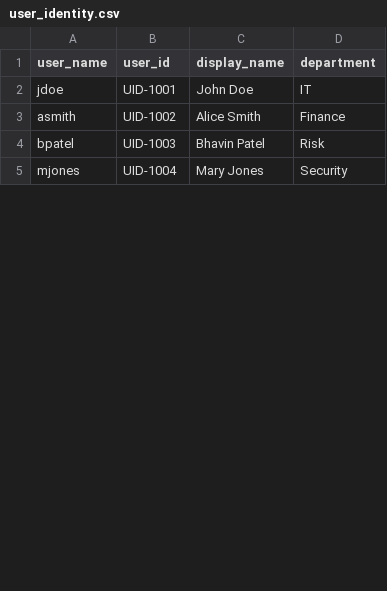
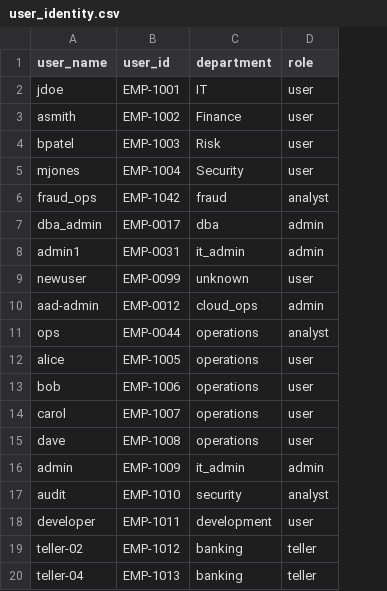
Before and after one commit to jwrhw7tueydwtt7575g/HACK-O-HIRE, a CSV file: backend/Vector/enrichment/user_identity.csv, drawn as a sheet; only a part is shown; removed rows and columns are numbered as before the commit, all else as after; the diff covers the shown part only; the diff names each change by its address in the sheet, - before the commit and + after, or states it on an @@ line.

Commit message:
ReadyForAiPart

```diff
--- a/backend/Vector/enrichment/user_identity.csv
+++ b/backend/Vector/enrichment/user_identity.csv
-column C (display_name), rows 2-5: John Doe | Alice Smith | Bhavin Patel | Mary Jones
+column D (role), rows 2-5: all user
-B2 (user_id): UID-1001
+B2 (user_id): EMP-1001
-B3 (user_id): UID-1002
+B3 (user_id): EMP-1002
-B4 (user_id): UID-1003
+B4 (user_id): EMP-1003
-B5 (user_id): UID-1004
+B5 (user_id): EMP-1004
+row 6: fraud_ops | EMP-1042 | fraud | analyst
+row 7: dba_admin | EMP-0017 | dba | admin
+row 8: admin1 | EMP-0031 | it_admin | admin
+row 9: newuser | EMP-0099 | unknown | user
+row 10: aad-admin | EMP-0012 | cloud_ops | admin
+row 11: ops | EMP-0044 | operations | analyst
+row 12: alice | EMP-1005 | operations | user
+row 13: bob | EMP-1006 | operations | user
+row 14: carol | EMP-1007 | operations | user
+row 15: dave | EMP-1008 | operations | user
+row 16: admin | EMP-1009 | it_admin | admin
+row 17: audit | EMP-1010 | security | analyst
+row 18: developer | EMP-1011 | development | user
+row 19: teller-02 | EMP-1012 | banking | teller
+row 20: teller-04 | EMP-1013 | banking | teller
```
Also changed, not shown: 26 added rows and 2 edited cells elsewhere in this file.
